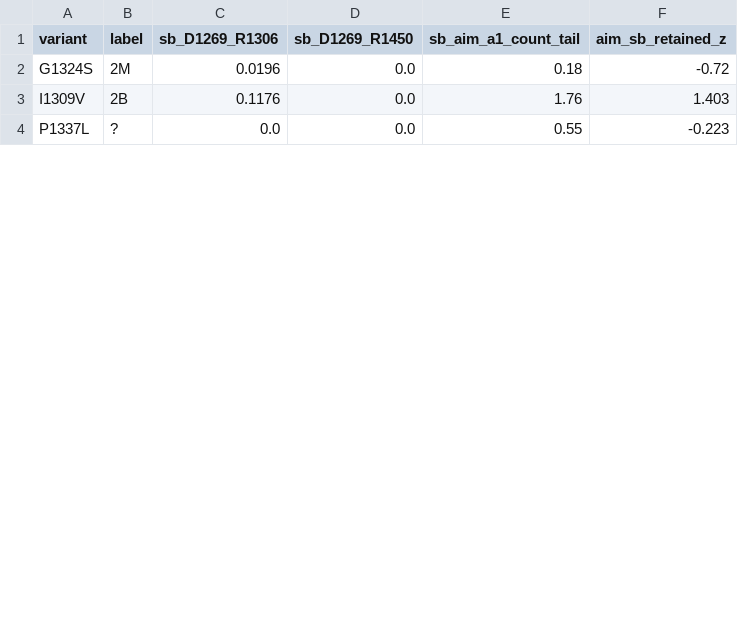
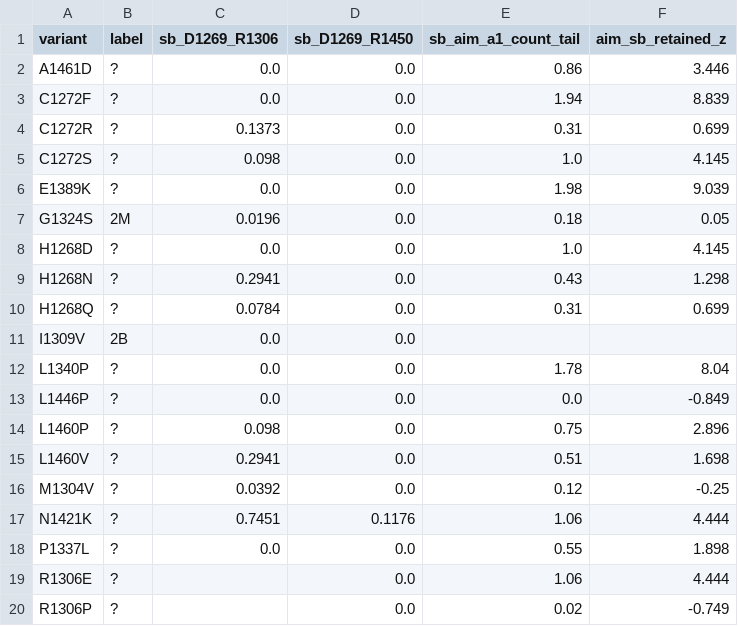
Before and after one commit to LukaDD7/VWF-ETHos, a CSV file: output/md_7a6o_saltbridge_features.csv, drawn as a sheet; only a part is shown; the diff covers the shown part only.

Commit message:
data(md): add new 2B saltbridge recall readout

```diff
--- a/output/md_7a6o_saltbridge_features.csv
+++ b/output/md_7a6o_saltbridge_features.csv
@@ -1,4 +1,20 @@
 variant,label,sb_D1269_R1306,sb_D1269_R1450,sb_aim_a1_count_tail,aim_sb_retained_z
-G1324S,2M,0.0196,0.0,0.18,-0.72
-I1309V,2B,0.1176,0.0,1.76,1.403
-P1337L,?,0.0,0.0,0.55,-0.223
+A1461D,?,0.0,0.0,0.86,3.446
+C1272F,?,0.0,0.0,1.94,8.839
+C1272R,?,0.1373,0.0,0.31,0.699
+C1272S,?,0.098,0.0,1.0,4.145
+E1389K,?,0.0,0.0,1.98,9.039
+G1324S,2M,0.0196,0.0,0.18,0.05
+H1268D,?,0.0,0.0,1.0,4.145
+H1268N,?,0.2941,0.0,0.43,1.298
+H1268Q,?,0.0784,0.0,0.31,0.699
+I1309V,2B,0.0,0.0,,
+L1340P,?,0.0,0.0,1.78,8.04
+L1446P,?,0.0,0.0,0.0,-0.849
+L1460P,?,0.098,0.0,0.75,2.896
+L1460V,?,0.2941,0.0,0.51,1.698
+M1304V,?,0.0392,0.0,0.12,-0.25
+N1421K,?,0.7451,0.1176,1.06,4.444
+P1337L,?,0.0,0.0,0.55,1.898
+R1306E,?,,0.0,1.06,4.444
+R1306P,?,,0.0,0.02,-0.749
```
Also changed, not shown: 9 added rows and 22 edited cells elsewhere in this file, 1 other file.
